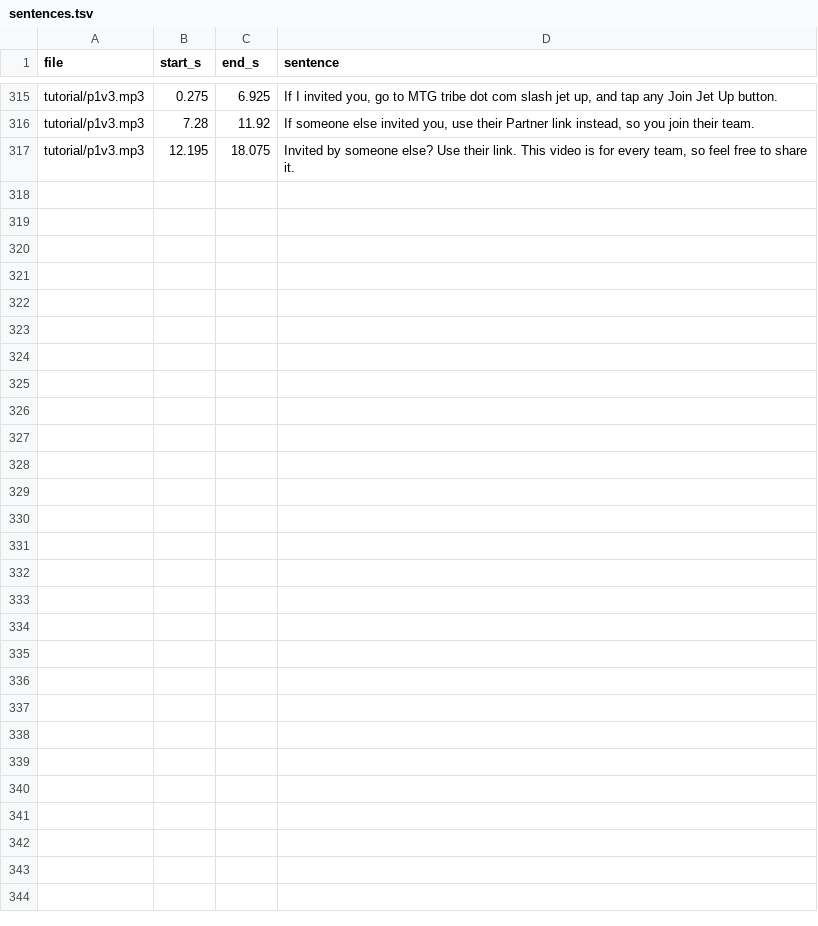
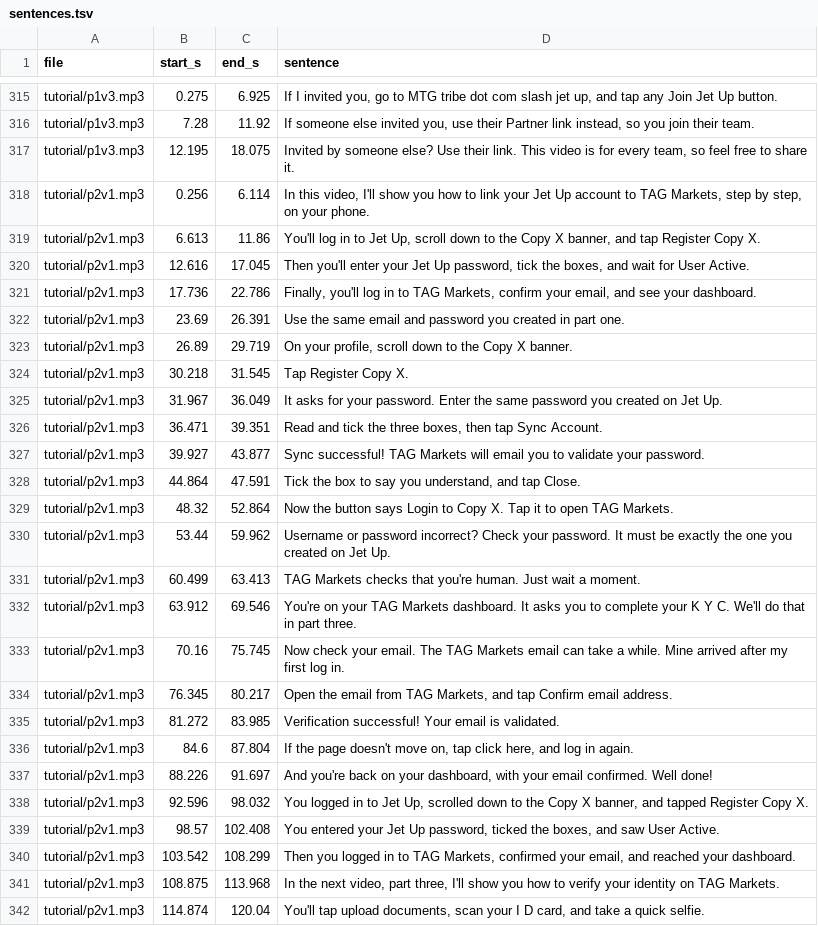
Before and after one commit to mtglegacyai/mtgtribe, a TSV file: jetup-work/voice-bank/sentences.tsv, drawn as a sheet; only a part is shown, gaps mark what is left out; the diff names each change by its address in the sheet, - before the commit and + after, or states it on an @@ line.

```diff
--- a/jetup-work/voice-bank/sentences.tsv
+++ b/jetup-work/voice-bank/sentences.tsv
+row 318: tutorial/p2v1.mp3 | 0.256 | 6.114 | In this video, I'll show you how to link your Jet Up account to TAG Markets, step by step, on your phone.
+row 319: tutorial/p2v1.mp3 | 6.613 | 11.86 | You'll log in to Jet Up, scroll down to the Copy X banner, and tap Register Copy X.
+row 320: tutorial/p2v1.mp3 | 12.616 | 17.045 | Then you'll enter your Jet Up password, tick the boxes, and wait for User Active.
+row 321: tutorial/p2v1.mp3 | 17.736 | 22.786 | Finally, you'll log in to TAG Markets, confirm your email, and see your dashboard.
+row 322: tutorial/p2v1.mp3 | 23.69 | 26.391 | Use the same email and password you created in part one.
+row 323: tutorial/p2v1.mp3 | 26.89 | 29.719 | On your profile, scroll down to the Copy X banner.
+row 324: tutorial/p2v1.mp3 | 30.218 | 31.545 | Tap Register Copy X.
+row 325: tutorial/p2v1.mp3 | 31.967 | 36.049 | It asks for your password. Enter the same password you created on Jet Up.
+row 326: tutorial/p2v1.mp3 | 36.471 | 39.351 | Read and tick the three boxes, then tap Sync Account.
+row 327: tutorial/p2v1.mp3 | 39.927 | 43.877 | Sync successful! TAG Markets will email you to validate your password.
+row 328: tutorial/p2v1.mp3 | 44.864 | 47.591 | Tick the box to say you understand, and tap Close.
+row 329: tutorial/p2v1.mp3 | 48.32 | 52.864 | Now the button says Login to Copy X. Tap it to open TAG Markets.
+row 330: tutorial/p2v1.mp3 | 53.44 | 59.962 | Username or password incorrect? Check your password. It must be exactly the one you created on Jet Up.
+row 331: tutorial/p2v1.mp3 | 60.499 | 63.413 | TAG Markets checks that you're human. Just wait a moment.
+row 332: tutorial/p2v1.mp3 | 63.912 | 69.546 | You're on your TAG Markets dashboard. It asks you to complete your K Y C. We'll do that in part three.
+row 333: tutorial/p2v1.mp3 | 70.16 | 75.745 | Now check your email. The TAG Markets email can take a while. Mine arrived after my first log in.
+row 334: tutorial/p2v1.mp3 | 76.345 | 80.217 | Open the email from TAG Markets, and tap Confirm email address.
+row 335: tutorial/p2v1.mp3 | 81.272 | 83.985 | Verification successful! Your email is validated.
+row 336: tutorial/p2v1.mp3 | 84.6 | 87.804 | If the page doesn't move on, tap click here, and log in again.
+row 337: tutorial/p2v1.mp3 | 88.226 | 91.697 | And you're back on your dashboard, with your email confirmed. Well done!
+row 338: tutorial/p2v1.mp3 | 92.596 | 98.032 | You logged in to Jet Up, scrolled down to the Copy X banner, and tapped Register Copy X.
+row 339: tutorial/p2v1.mp3 | 98.57 | 102.408 | You entered your Jet Up password, ticked the boxes, and saw User Active.
+row 340: tutorial/p2v1.mp3 | 103.542 | 108.299 | Then you logged in to TAG Markets, confirmed your email, and reached your dashboard.
+row 341: tutorial/p2v1.mp3 | 108.875 | 113.968 | In the next video, part three, I'll show you how to verify your identity on TAG Markets.
+row 342: tutorial/p2v1.mp3 | 114.874 | 120.04 | You'll tap upload documents, scan your I D card, and take a quick selfie.
```
Also changed, not shown: 4 other files.
